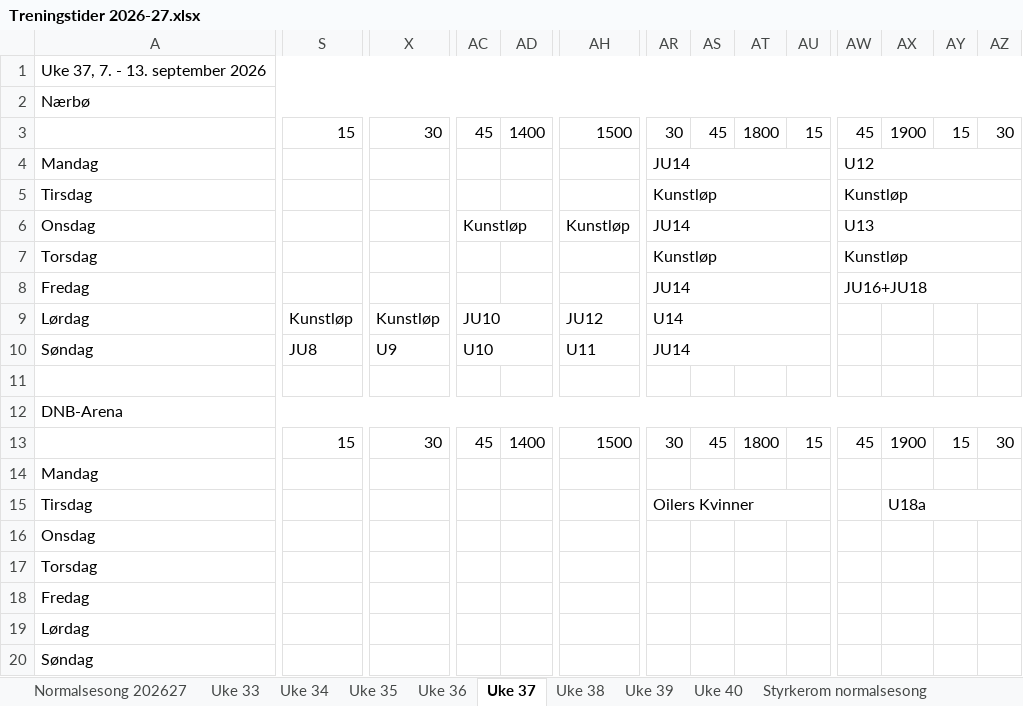
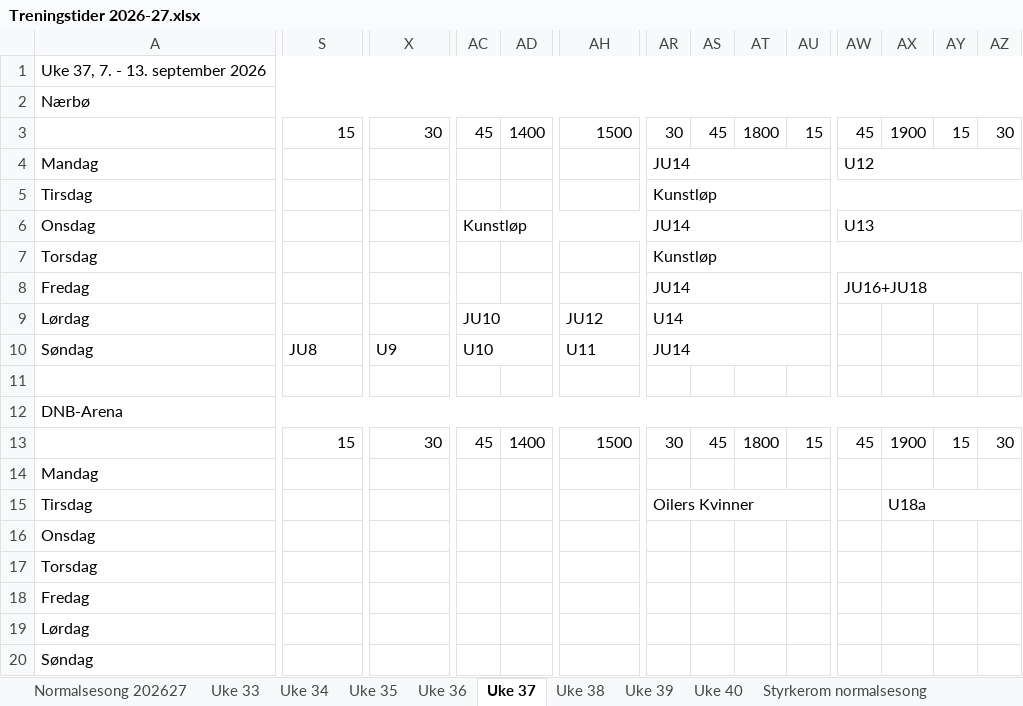
Before and after one commit to vidarstavangerhockey/Treningstider, an Excel workbook: Treningstider 2026-27.xlsx, sheet Uke 37, drawn as a sheet; only a part is shown, gaps mark what is left out; values as stored, in another font and other column widths than the file's, no cell formats; the diff covers the shown part only; the diff names each change by its address in the sheet, - before the commit and + after, or states it on an @@ line.

```diff
--- a/Treningstider 2026-27.xlsx (sheet Uke 37)
+++ b/Treningstider 2026-27.xlsx (sheet Uke 37)
-AR5:AU5 merged
+AR5:AZ5 merged
-AW5: Kunstløp
+AW5: (empty)
-AW5:AZ5 merged
-AC6:AF6 merged
+AC6:AK6 merged
-AH6: Kunstløp
+AH6: (empty)
-AH6:AK6 merged
-AR7:AU7 merged
+AR7:AZ7 merged
-AW7: Kunstløp
+AW7: (empty)
-AW7:AZ7 merged
-S9: Kunstløp
+S9: (empty)
-S9:V9 merged
-X9: Kunstløp
+X9: (empty)
-X9:AA9 merged
```
Also changed, not shown: merged cells elsewhere in this sheet, sheet Uke 40, sheet Uke 39, sheet Uke 34, sheet Uke 35, sheet Uke 38, sheet Normalsesong 202627, cell formats, 1 other file.
